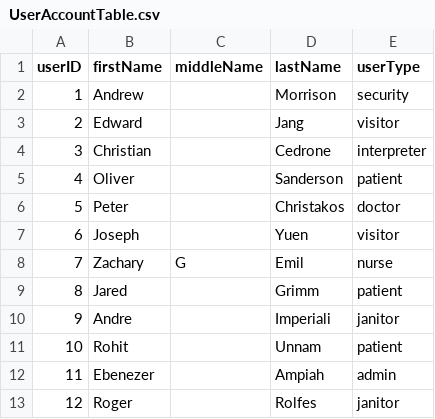
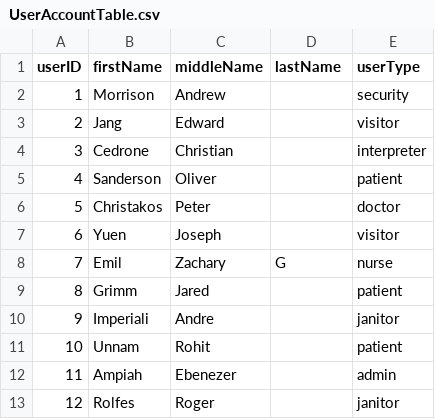
Before and after one commit to andrewrm98/RoomServiceAPI, a CSV file: UserAccountTable.csv, drawn as a sheet.

```diff
--- a/UserAccountTable.csv
+++ b/UserAccountTable.csv
@@ -1,13 +1,13 @@
 userID,firstName,middleName,lastName,userType
-1,Andrew,,Morrison,security
-2,Edward,,Jang,visitor
-3,Christian,,Cedrone,interpreter
-4,Oliver,,Sanderson,patient
-5,Peter,,Christakos,doctor
-6,Joseph,,Yuen,visitor
-7,Zachary,G,Emil,nurse
-8,Jared,,Grimm,patient
-9,Andre,,Imperiali,janitor
-10,Rohit,,Unnam,patient
-11,Ebenezer,,Ampiah,admin
-12,Roger,,Rolfes,janitor
+1,Morrison,Andrew,,security
+2,Jang,Edward,,visitor
+3,Cedrone,Christian,,interpreter
+4,Sanderson,Oliver,,patient
+5,Christakos,Peter,,doctor
+6,Yuen,Joseph,,visitor
+7,Emil,Zachary,G,nurse
+8,Grimm,Jared,,patient
+9,Imperiali,Andre,,janitor
+10,Unnam,Rohit,,patient
+11,Ampiah,Ebenezer,,admin
+12,Rolfes,Roger,,janitor
```
Also changed, not shown: RequestTable.csv, 4 other files.
